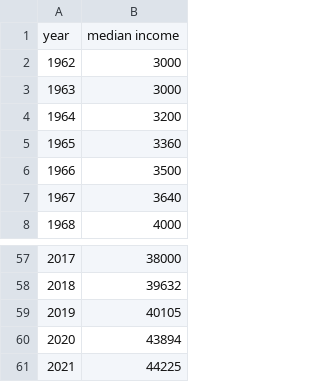
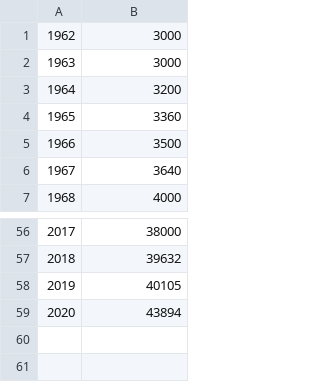
Before and after one commit to samuelmmorse/HousingMarket_TimeSeries, a CSV file: src/data/raw/median_individual_income.csv, drawn as a sheet; only a part is shown, gaps mark what is left out.

```diff
--- a/src/data/raw/median_individual_income.csv
+++ b/src/data/raw/median_individual_income.csv
@@ -1,2 +1 @@
-year,median income
 1962,3000
@@ -60,2 +59 @@
 2020,43894
-2021,44225
```
Also changed, not shown: src/data/raw/GDP_percapita.csv, src/data/raw/educationspending_billions.csv, 32 other files.
